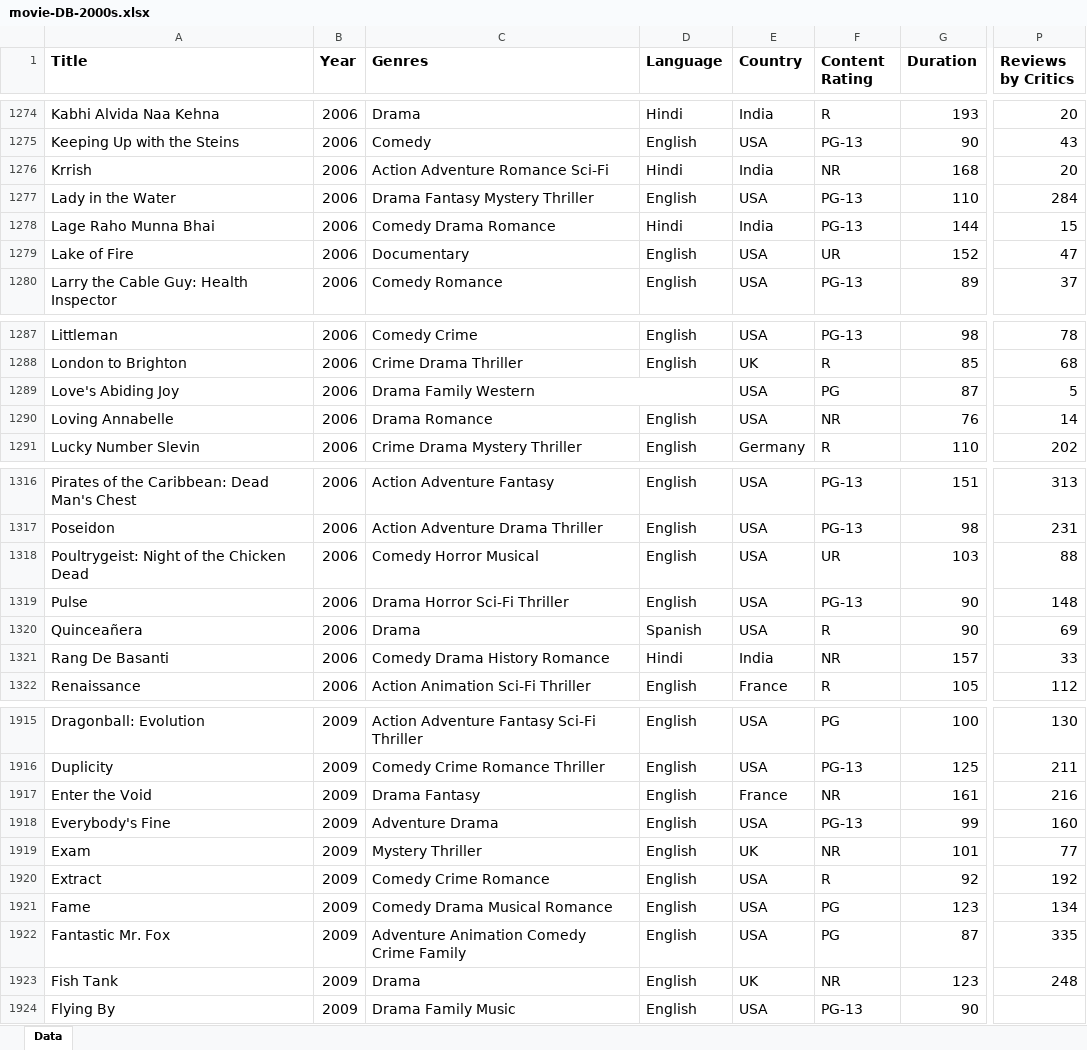
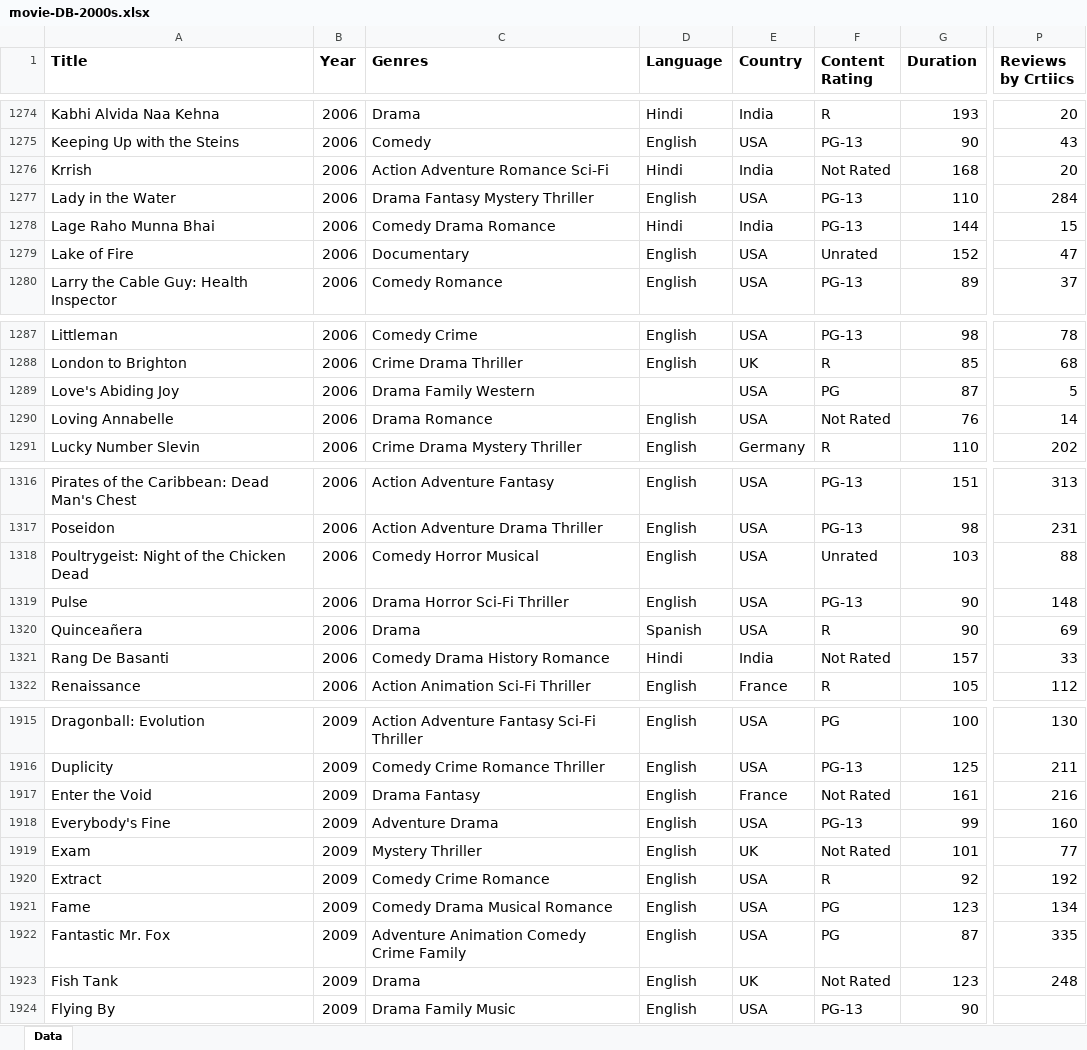
Before and after one commit to cla-cif/movie-DB-2000s, an Excel workbook: movie-DB-2000s.xlsx, sheet Data, drawn as a sheet; only a part is shown, gaps mark what is left out; values as stored, in another font and other column widths than the file's, no borders; charts and pictures and conditional formats not drawn; the diff covers the shown part only; the diff names each change by its address in the sheet, - before the commit and + after, or states it on an @@ line.

```diff
--- a/movie-DB-2000s.xlsx (sheet Data)
+++ b/movie-DB-2000s.xlsx (sheet Data)
-P1: Reviews by Critics
+P1: Reviews by Crtiics
-F1276 (Content Rating): NR
+F1276 (Content Rating): Not Rated
-F1279 (Content Rating): UR
+F1279 (Content Rating): Unrated
-C1289:D1289 merged
-F1290 (Content Rating): NR
+F1290 (Content Rating): Not Rated
-F1318 (Content Rating): UR
+F1318 (Content Rating): Unrated
-F1321 (Content Rating): NR
+F1321 (Content Rating): Not Rated
-F1917 (Content Rating): NR
+F1917 (Content Rating): Not Rated
-F1919 (Content Rating): NR
+F1919 (Content Rating): Not Rated
-F1923 (Content Rating): NR
+F1923 (Content Rating): Not Rated
```
Also changed, not shown: 57 edited cells and merged cells elsewhere in this sheet, 1 other file.
